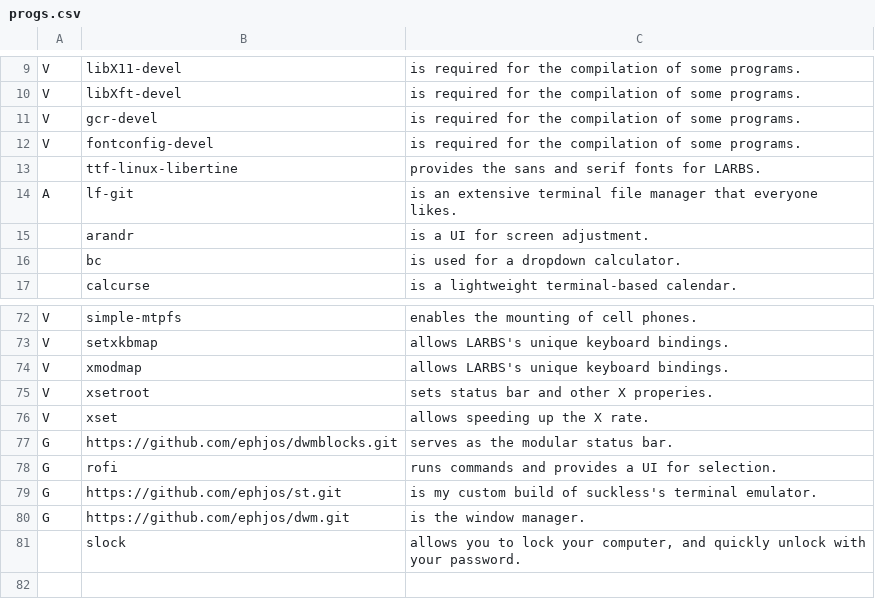
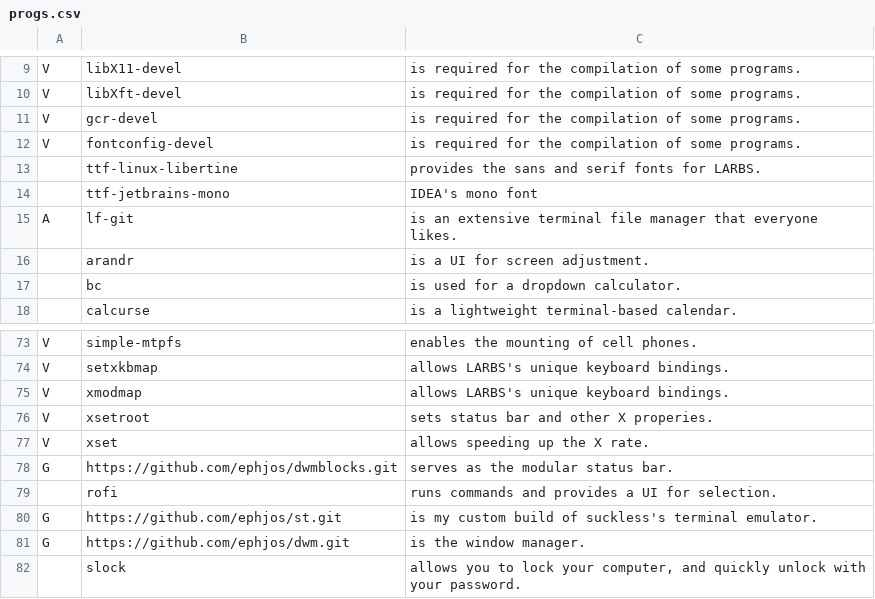
Before and after one commit to ephjos/LARBS, a CSV file: progs.csv, drawn as a sheet; only a part is shown, gaps mark what is left out.

```diff
--- a/progs.csv
+++ b/progs.csv
@@ -13,2 +13,3 @@ V,fontconfig-devel,"is required for the compilation of some programs."
 ,ttf-linux-libertine,"provides the sans and serif fonts for LARBS."
+,ttf-jetbrains-mono,"IDEA's mono font"
 A,lf-git,"is an extensive terminal file manager that everyone likes."
@@ -77,3 +78,3 @@ V,xset,"allows speeding up the X rate."
 G,https://github.com/ephjos/dwmblocks.git,"serves as the modular status bar."
-G,rofi,"runs commands and provides a UI for selection."
+,rofi,"runs commands and provides a UI for selection."
 G,https://github.com/ephjos/st.git,"is my custom build of suckless's terminal emulator."
```
